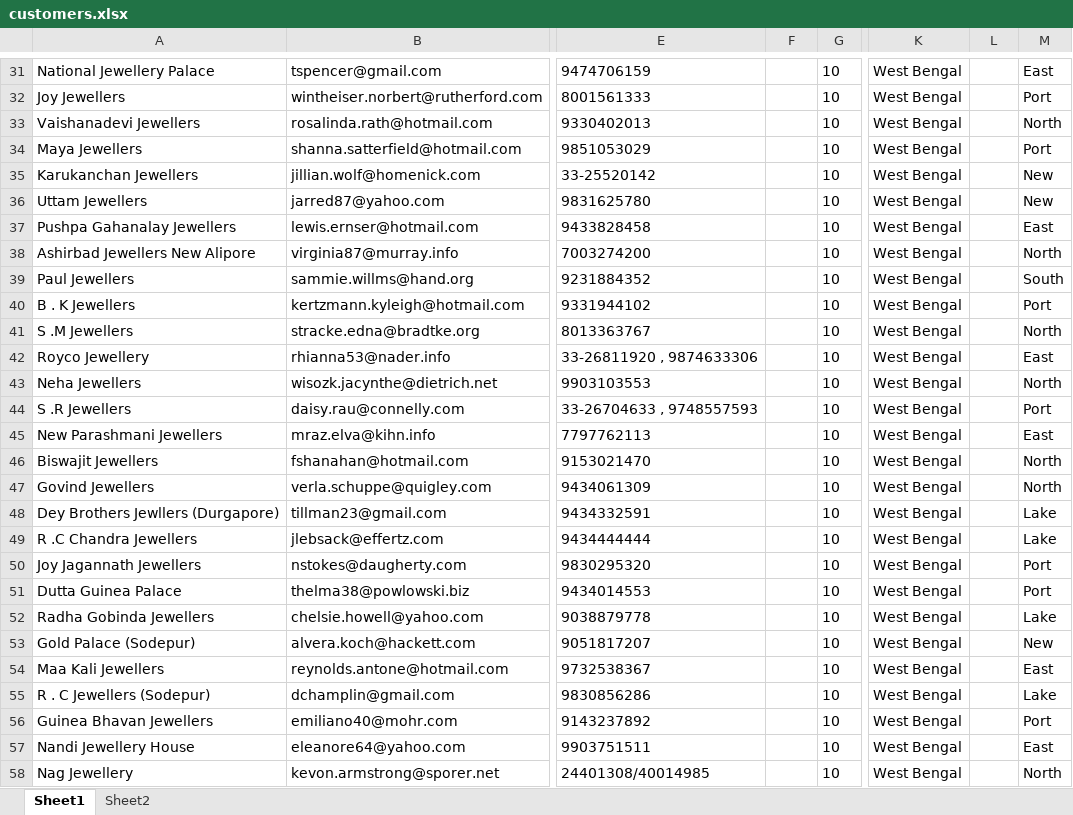
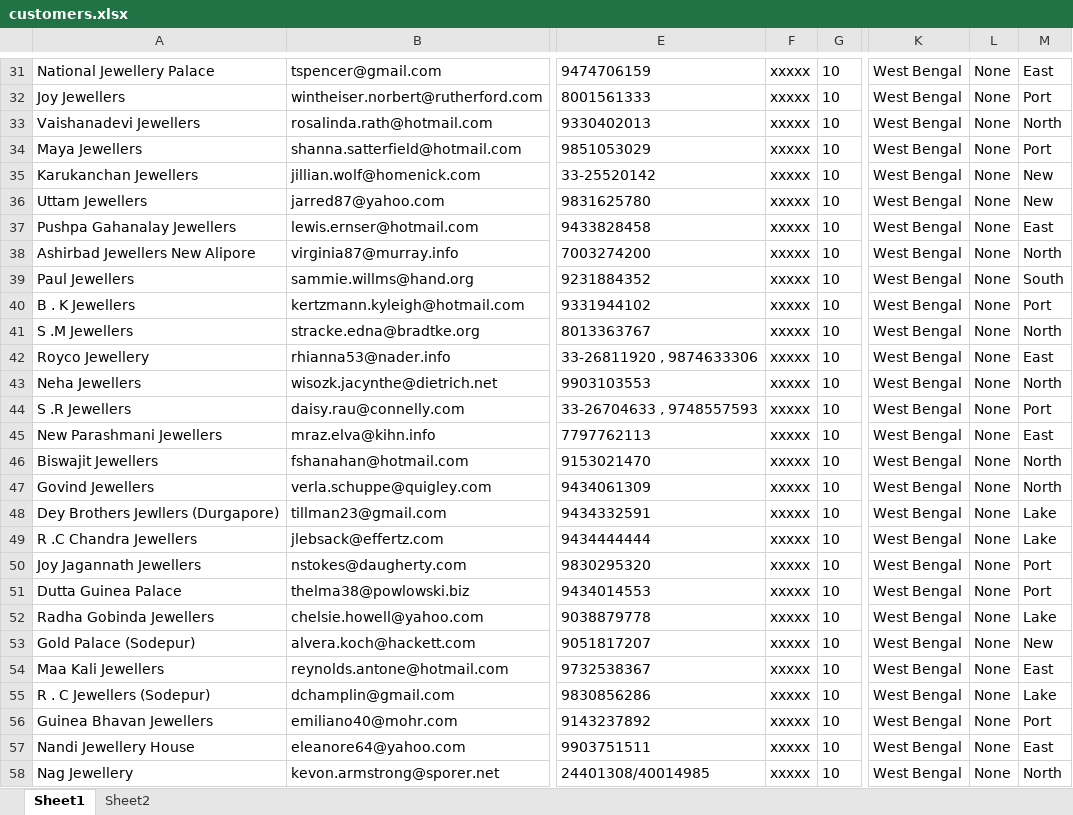
Before and after one commit to codermail-huitech/gold_api, an Excel workbook: customers.xlsx, sheet Sheet1, drawn as a sheet; only a part is shown, gaps mark what is left out; values as stored, in another font and other column widths than the file's, no borders; the diff covers the shown part only; the diff names each change by its address in the sheet, - before the commit and + after, or states it on an @@ line.

```diff
--- a/customers.xlsx (sheet Sheet1)
+++ b/customers.xlsx (sheet Sheet1)
-F31:F58: (empty)
+F31:F58: xxxxx
-L31:L58: (empty)
+L31:L58: None
```
Also changed, not shown: 1 added row, 1 removed row and 534 edited cells elsewhere in this sheet, sheet Sheet2.
